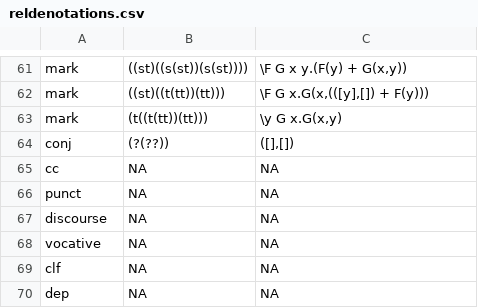
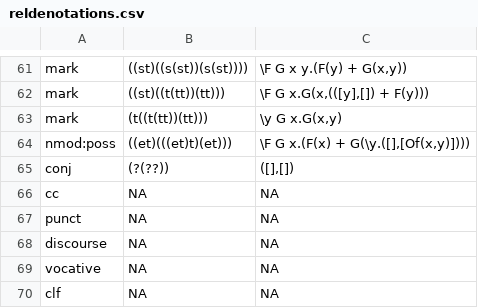
Before and after one commit to McGill-NLP/ud-to-meaning, a CSV file: reldenotations.csv, drawn as a sheet; only a part is shown, gaps mark what is left out; the shorter side is filled out with more unchanged rows.

Commit message:
fix something for nmod:poss

```diff
--- a/reldenotations.csv
+++ b/reldenotations.csv
@@ -63,2 +63,3 @@ mark	((st)((t(tt))(tt)))	\F G x.G(x,(([y],[]) + F(y)))
 mark	(t((t(tt))(tt)))	\y G x.G(x,y)
+nmod:poss	((et)(((et)t)(et)))	\F G x.(F(x) + G(\y.([],[Of(x,y)])))
 conj	(?(??))	([],[])
```
Also changed, not shown: 1 other file.
